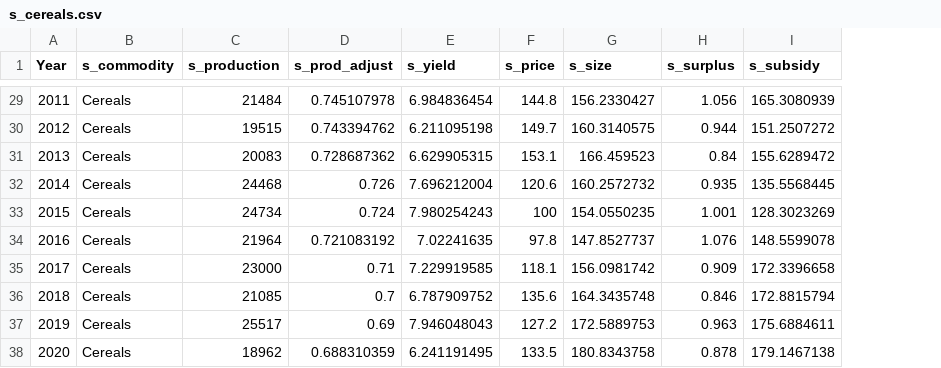
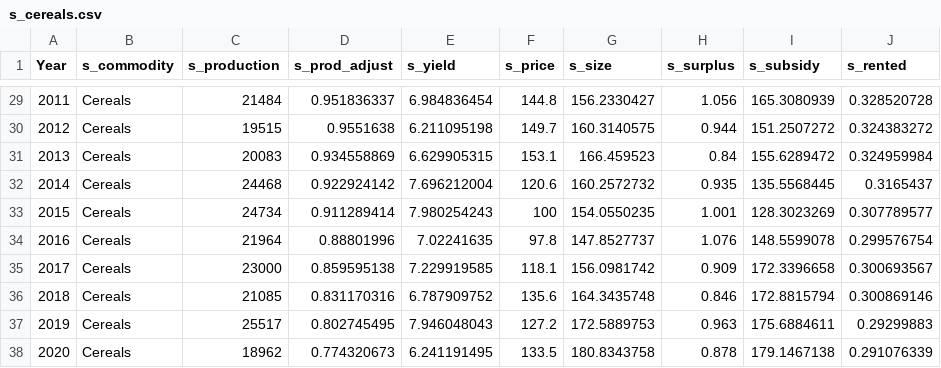
Before and after one commit to OliPerkins1987/LULCSD, a CSV file: mod/data/s_cereals.csv, drawn as a sheet; only a part is shown, gaps mark what is left out; the diff covers the shown part only; the diff names each change by its address in the sheet, - before the commit and + after, or states it on an @@ line.

```diff
--- a/mod/data/s_cereals.csv
+++ b/mod/data/s_cereals.csv
+column J (s_rented), rows 29-38: 0.328520728 | 0.324383272 | 0.324959984 | 0.3165437 | 0.307789577 | 0.299576754 | 0.300693567 | 0.300869146 | 0.29299883 | 0.291076339
-D29 (s_prod_adjust): 0.745107978
+D29 (s_prod_adjust): 0.951836337
-D30 (s_prod_adjust): 0.743394762
+D30 (s_prod_adjust): 0.9551638
-D31 (s_prod_adjust): 0.728687362
+D31 (s_prod_adjust): 0.934558869
-D32 (s_prod_adjust): 0.726
+D32 (s_prod_adjust): 0.922924142
-D33 (s_prod_adjust): 0.724
+D33 (s_prod_adjust): 0.911289414
-D34 (s_prod_adjust): 0.721083192
+D34 (s_prod_adjust): 0.88801996
-D35 (s_prod_adjust): 0.71
+D35 (s_prod_adjust): 0.859595138
-D36 (s_prod_adjust): 0.7
+D36 (s_prod_adjust): 0.831170316
-D37 (s_prod_adjust): 0.69
+D37 (s_prod_adjust): 0.802745495
-D38 (s_prod_adjust): 0.688310359
+D38 (s_prod_adjust): 0.774320673
```
Also changed, not shown: 21 edited cells elsewhere in this file, mod/Flows.csv, mod/Initial_parameters.csv, 22 other files.
